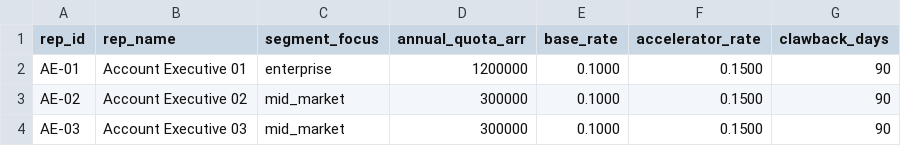
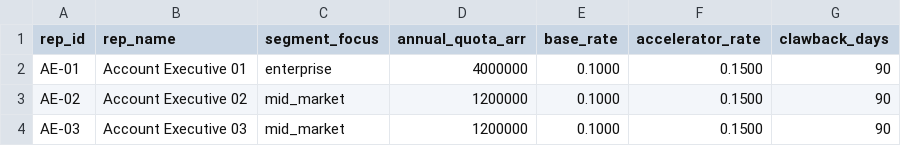
Before and after one commit to sivram04/finance-os, a CSV file: warehouse/seeds/sales_reps.csv, drawn as a sheet.

Commit message:
Executive views: scorecard with context, monthly drivers, growth, cohorts, health, pipeline
- Scorecard: 12 headline metrics with change vs last month, budget or last year, benchmark status
  and a 12-month trend (benchmarks in seeds/metric_benchmarks.csv, sourced)
- What changed and why: revenue drivers (price/volume/mix, biggest customer moves), margin,
  cost changes and budget variances, cash and efficiency, customer risk, pipeline
- Growth page: ARR waterfall, net new ARR, quick ratio, burn multiple, revenue and logo cohort
  heatmaps, at-risk customers from usage trends, revenue concentration, unit economics per product
- Pipeline page: CRM opportunities (won, lost, open), weighted pipeline, next-quarter coverage vs
  quota, slipped deals, bookings, win rates and sales cycles
- Sales quotas sized to the current company
- Usage events append only new days (seconds instead of 45 minutes), with a checksum guard that
  rebuilds when history changes
- New assistant tools and eval questions for each view; BigQuery parity across 147 models

```diff
--- a/warehouse/seeds/sales_reps.csv
+++ b/warehouse/seeds/sales_reps.csv
@@ -1,4 +1,4 @@
 rep_id,rep_name,segment_focus,annual_quota_arr,base_rate,accelerator_rate,clawback_days
-AE-01,Account Executive 01,enterprise,1200000,0.1000,0.1500,90
-AE-02,Account Executive 02,mid_market,300000,0.1000,0.1500,90
-AE-03,Account Executive 03,mid_market,300000,0.1000,0.1500,90
+AE-01,Account Executive 01,enterprise,4000000,0.1000,0.1500,90
+AE-02,Account Executive 02,mid_market,1200000,0.1000,0.1500,90
+AE-03,Account Executive 03,mid_market,1200000,0.1000,0.1500,90
```
Also changed, not shown: 26 other files.
